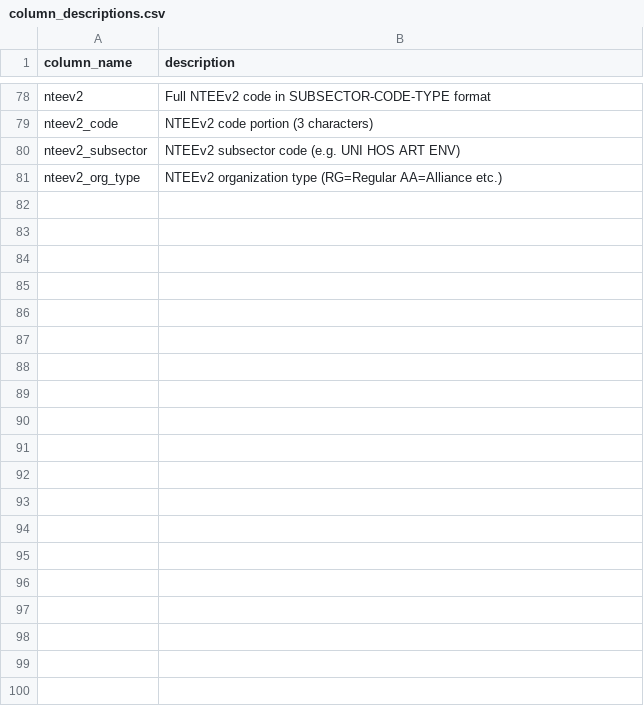
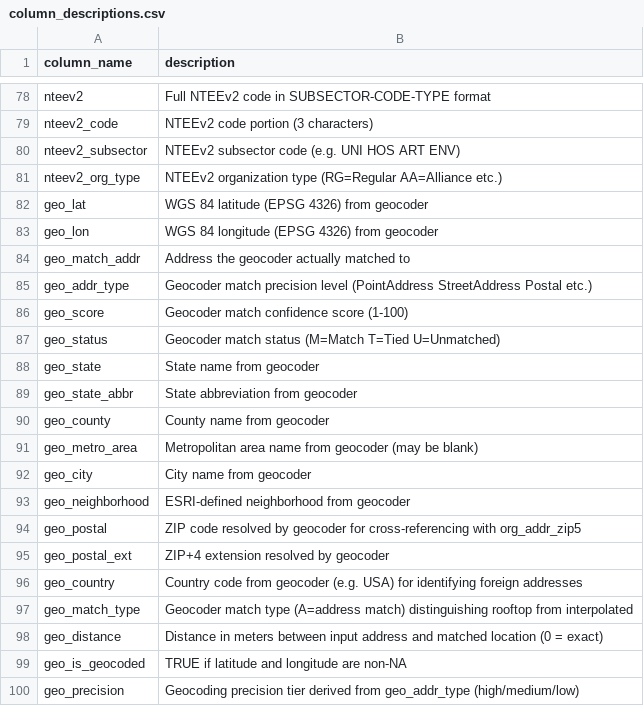
Before and after one commit to UrbanInstitute/nccs-data-bmf, a CSV file: data/dictionaries/column_descriptions.csv, drawn as a sheet; only a part is shown, gaps mark what is left out; the diff names each change by its address in the sheet, - before the commit and + after, or states it on an @@ line.

```diff
--- a/data/dictionaries/column_descriptions.csv
+++ b/data/dictionaries/column_descriptions.csv
+row 82: geo_lat | WGS 84 latitude (EPSG 4326) from geocoder
+row 83: geo_lon | WGS 84 longitude (EPSG 4326) from geocoder
+row 84: geo_match_addr | Address the geocoder actually matched to
+row 85: geo_addr_type | Geocoder match precision level (PointAddress StreetAddress Postal etc.)
+row 86: geo_score | Geocoder match confidence score (1-100)
+row 87: geo_status | Geocoder match status (M=Match T=Tied U=Unmatched)
+row 88: geo_state | State name from geocoder
+row 89: geo_state_abbr | State abbreviation from geocoder
+row 90: geo_county | County name from geocoder
+row 91: geo_metro_area | Metropolitan area name from geocoder (may be blank)
+row 92: geo_city | City name from geocoder
+row 93: geo_neighborhood | ESRI-defined neighborhood from geocoder
+row 94: geo_postal | ZIP code resolved by geocoder for cross-referencing with org_addr_zip5
+row 95: geo_postal_ext | ZIP+4 extension resolved by geocoder
+row 96: geo_country | Country code from geocoder (e.g. USA) for identifying foreign addresses
+row 97: geo_match_type | Geocoder match type (A=address match) distinguishing rooftop from interpolated
+row 98: geo_distance | Distance in meters between input address and matched location (0 = exact)
+row 99: geo_is_geocoded | TRUE if latitude and longitude are non-NA
+row 100: geo_precision | Geocoding precision tier derived from geo_addr_type (high/medium/low)
```
Also changed, not shown: 16 other files.
